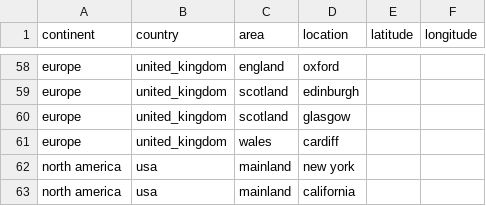
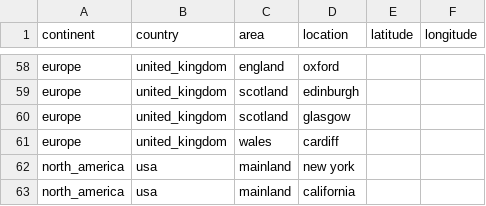
Before and after one commit to gobbledygook88/gobbledygook88.github.io, a CSV file: logbook/locations.csv, drawn as a sheet; only a part is shown, gaps mark what is left out.

Commit message:
link to logbook (#73)
* Fix north america continent value

* Add link to logbook

```diff
--- a/logbook/locations.csv
+++ b/logbook/locations.csv
@@ -61,3 +61,3 @@ europe,united_kingdom,scotland,glasgow,,
 europe,united_kingdom,wales,cardiff,,
-north america,usa,mainland,new york,,
-north america,usa,mainland,california,,
+north_america,usa,mainland,new york,,
+north_america,usa,mainland,california,,
```
Also changed, not shown: 1 other file.
